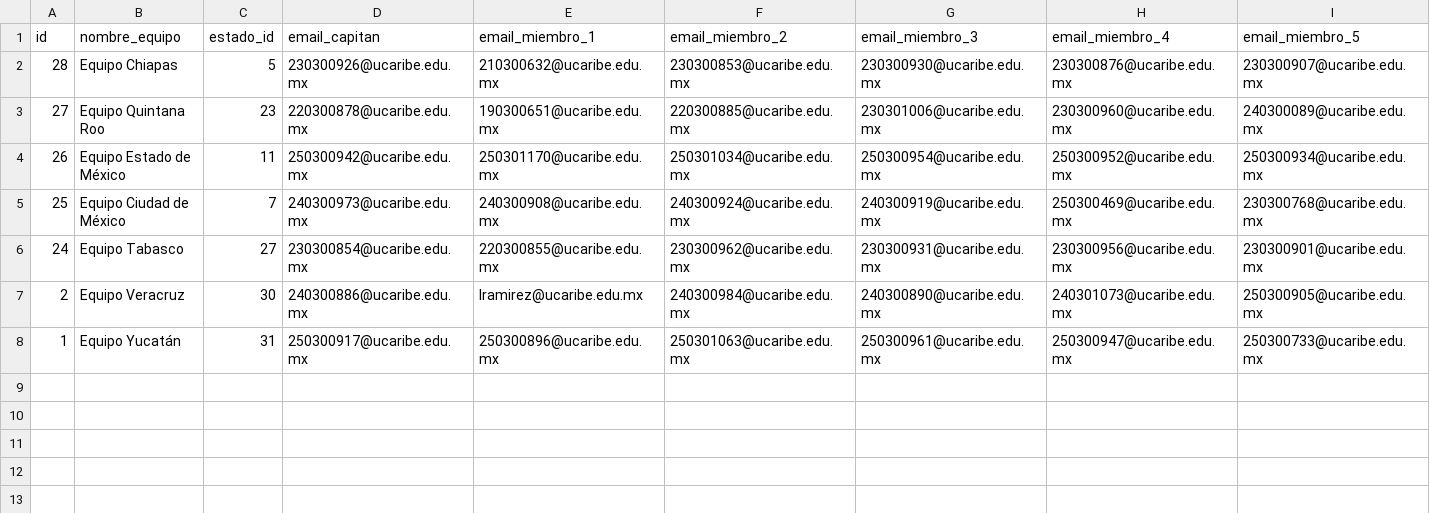
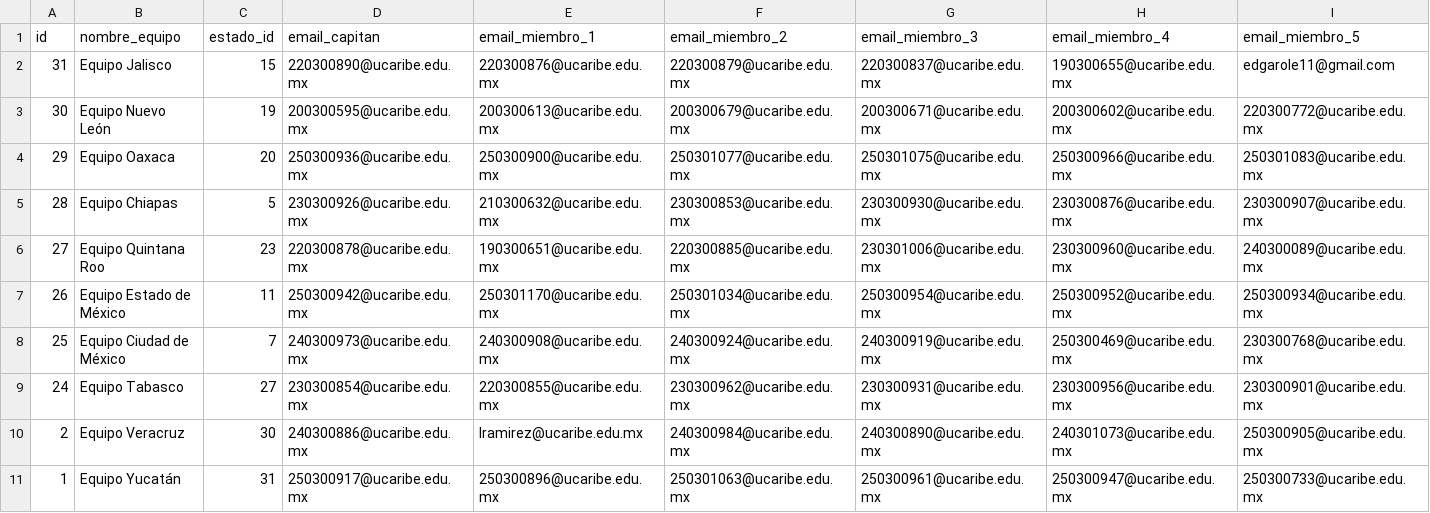
Before and after one commit to EGarpxMaster/analisis-jornada, a CSV file: MultiPage App/datos/equipos_concurso.csv, drawn as a sheet; only a part is shown; rows hold the shown columns only; the diff names each change by its address in the sheet, - before the commit and + after, or states it on an @@ line.

```diff
--- a/MultiPage App/datos/equipos_concurso.csv
+++ b/MultiPage App/datos/equipos_concurso.csv
+row 2: 31 | Equipo Jalisco | 15 | 220300890@ucaribe.edu.mx | 220300876@ucaribe.edu.mx | 220300879@ucaribe.edu.mx | 220300837@ucaribe.edu.mx | 190300655@ucaribe.edu.mx | edgarole11@gmail.com
+row 3: 30 | Equipo Nuevo León | 19 | 200300595@ucaribe.edu.mx | 200300613@ucaribe.edu.mx | 200300679@ucaribe.edu.mx | 200300671@ucaribe.edu.mx | 200300602@ucaribe.edu.mx | 220300772@ucaribe.edu.mx
+row 4: 29 | Equipo Oaxaca | 20 | 250300936@ucaribe.edu.mx | 250300900@ucaribe.edu.mx | 250301077@ucaribe.edu.mx | 250301075@ucaribe.edu.mx | 250300966@ucaribe.edu.mx | 250301083@ucaribe.edu.mx
```
Also changed, not shown: MultiPage App/datos/participantes.csv.
